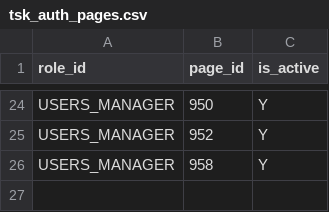
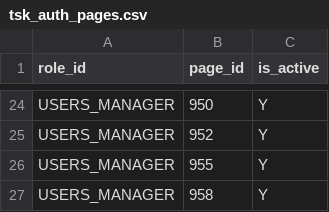
Before and after one commit to jkvetina/TASKS, a CSV file: database/data/tsk_auth_pages.csv, drawn as a sheet; only a part is shown, gaps mark what is left out; the diff names each change by its address in the sheet, - before the commit and + after, or states it on an @@ line.

```diff
--- a/database/data/tsk_auth_pages.csv
+++ b/database/data/tsk_auth_pages.csv
+row 26: USERS_MANAGER | 955 | Y
```
Also changed, not shown: database/data/tsk_roles.csv, 3 other files.
